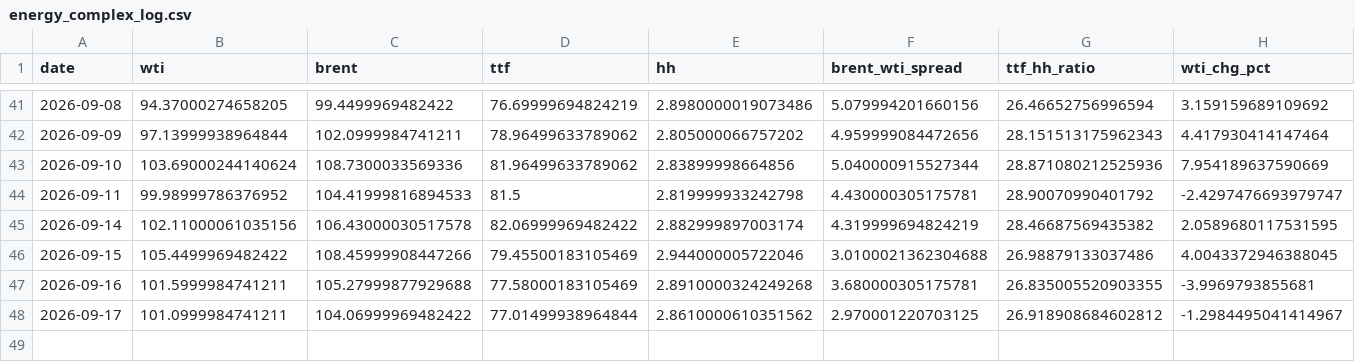
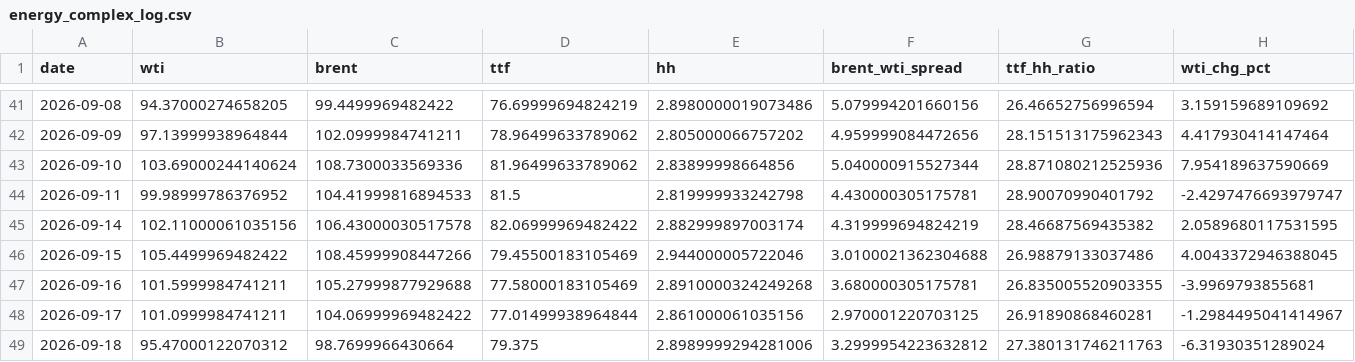
Before and after one commit to Evanssdas/GB-Energy-Complex, a CSV file: energy_complex_log.csv, drawn as a sheet; only a part is shown, gaps mark what is left out; rows hold the shown columns only; the diff names each change by its address in the sheet, - before the commit and + after, or states it on an @@ line.

```diff
--- a/energy_complex_log.csv
+++ b/energy_complex_log.csv
-E48 (hh): 2.8610000610351562
+E48 (hh): 2.861000061035156
-G48 (ttf_hh_ratio): 26.918908684602812
+G48 (ttf_hh_ratio): 26.91890868460281
+row 49: 2026-09-18 | 95.47000122070312 | 98.7699966430664 | 79.375 | 2.8989999294281006 | 3.2999954223632812 | 27.380131746211763 | -6.31930351289024
```
Also changed, not shown: 1 other file.
